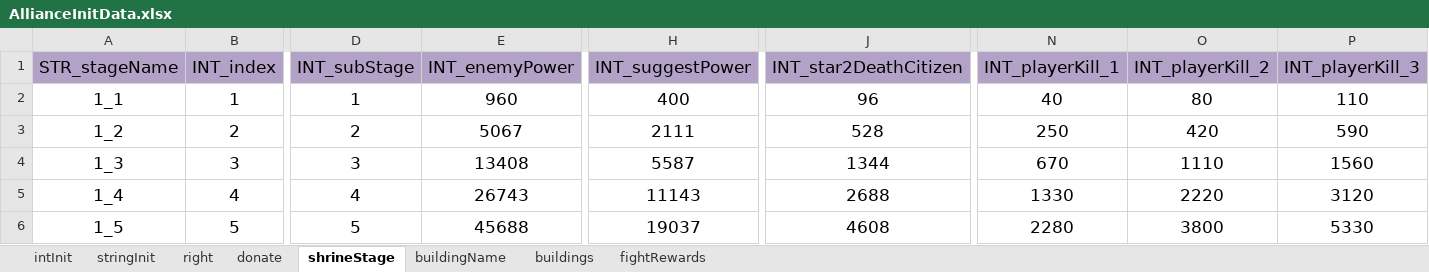
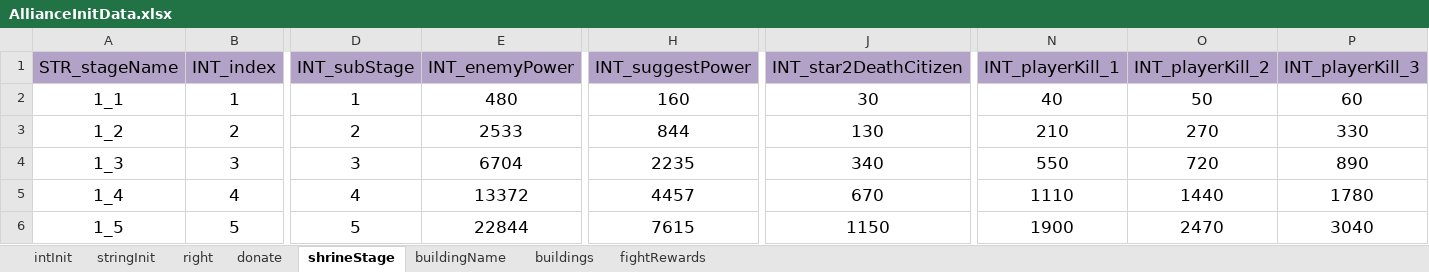
Before and after one commit to ModunZhang/kod_client, an Excel workbook: gameData/shared/AllianceInitData.xlsx, sheet shrineStage, drawn as a sheet; only a part is shown, gaps mark what is left out; values as stored, in another font and other column widths than the file's, no borders; the diff covers the shown part only; the diff names each change by its address in the sheet, - before the commit and + after, or states it on an @@ line.

```diff
--- a/gameData/shared/AllianceInitData.xlsx (sheet shrineStage)
+++ b/gameData/shared/AllianceInitData.xlsx (sheet shrineStage)
-E2 (INT_enemyPower): 960
+E2 (INT_enemyPower): 480
-H2 (INT_suggestPower): 400
+H2 (INT_suggestPower): 160
-J2 (INT_star2DeathCitizen): 96
+J2 (INT_star2DeathCitizen): 30
-O2 (INT_playerKill_2): 80
+O2 (INT_playerKill_2): 50
-P2 (INT_playerKill_3): 110
+P2 (INT_playerKill_3): 60
-E3 (INT_enemyPower): 5067
+E3 (INT_enemyPower): 2533
-H3 (INT_suggestPower): 2111
+H3 (INT_suggestPower): 844
-J3 (INT_star2DeathCitizen): 528
+J3 (INT_star2DeathCitizen): 130
-N3 (INT_playerKill_1): 250
+N3 (INT_playerKill_1): 210
-O3 (INT_playerKill_2): 420
+O3 (INT_playerKill_2): 270
-P3 (INT_playerKill_3): 590
+P3 (INT_playerKill_3): 330
-E4 (INT_enemyPower): 13408
+E4 (INT_enemyPower): 6704
-H4 (INT_suggestPower): 5587
+H4 (INT_suggestPower): 2235
-J4 (INT_star2DeathCitizen): 1344
+J4 (INT_star2DeathCitizen): 340
-N4 (INT_playerKill_1): 670
+N4 (INT_playerKill_1): 550
-O4 (INT_playerKill_2): 1110
+O4 (INT_playerKill_2): 720
-P4 (INT_playerKill_3): 1560
+P4 (INT_playerKill_3): 890
-E5 (INT_enemyPower): 26743
+E5 (INT_enemyPower): 13372
-H5 (INT_suggestPower): 11143
+H5 (INT_suggestPower): 4457
-J5 (INT_star2DeathCitizen): 2688
+J5 (INT_star2DeathCitizen): 670
-N5 (INT_playerKill_1): 1330
+N5 (INT_playerKill_1): 1110
-O5 (INT_playerKill_2): 2220
+O5 (INT_playerKill_2): 1440
-P5 (INT_playerKill_3): 3120
+P5 (INT_playerKill_3): 1780
-E6 (INT_enemyPower): 45688
+E6 (INT_enemyPower): 22844
-H6 (INT_suggestPower): 19037
+H6 (INT_suggestPower): 7615
-J6 (INT_star2DeathCitizen): 4608
+J6 (INT_star2DeathCitizen): 1150
-N6 (INT_playerKill_1): 2280
+N6 (INT_playerKill_1): 1900
-O6 (INT_playerKill_2): 3800
+O6 (INT_playerKill_2): 2470
-P6 (INT_playerKill_3): 5330
+P6 (INT_playerKill_3): 3040
```
Also changed, not shown: 114 edited cells elsewhere in this sheet, 2 other files.
